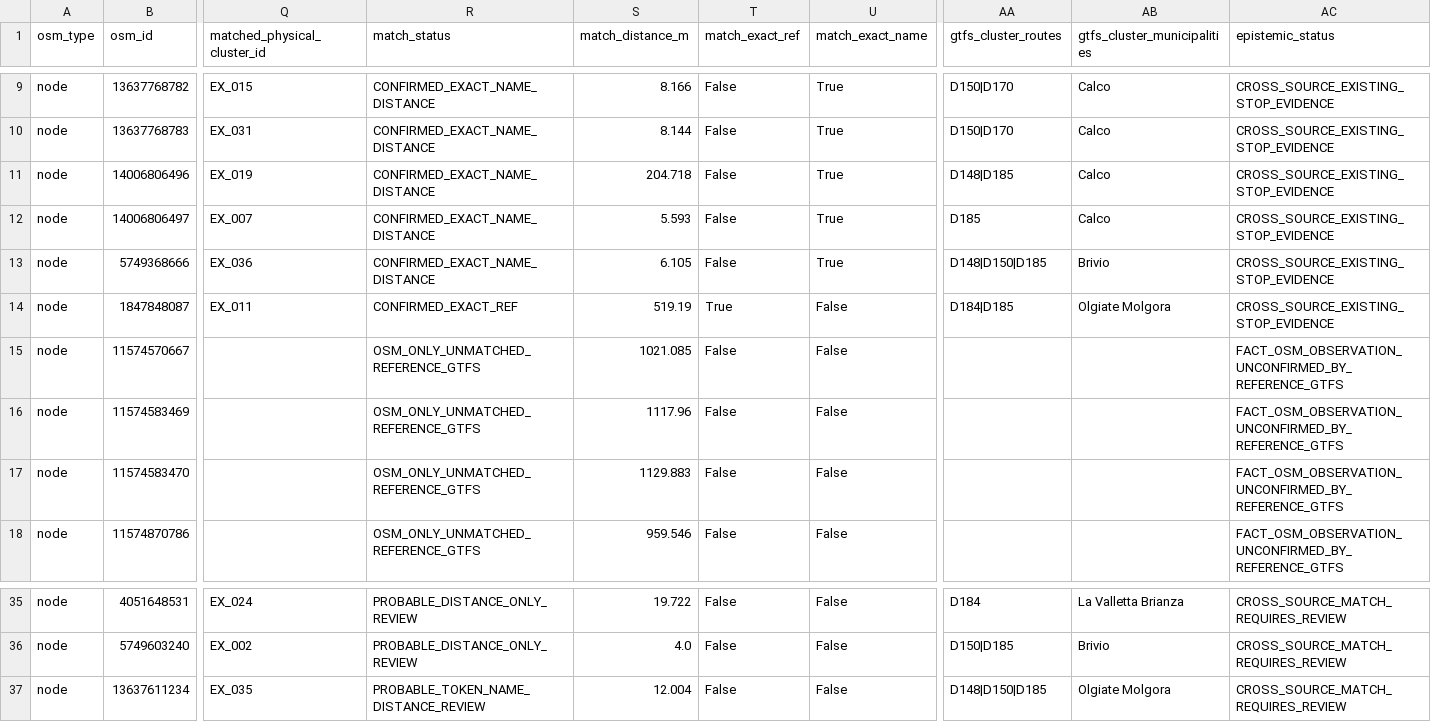
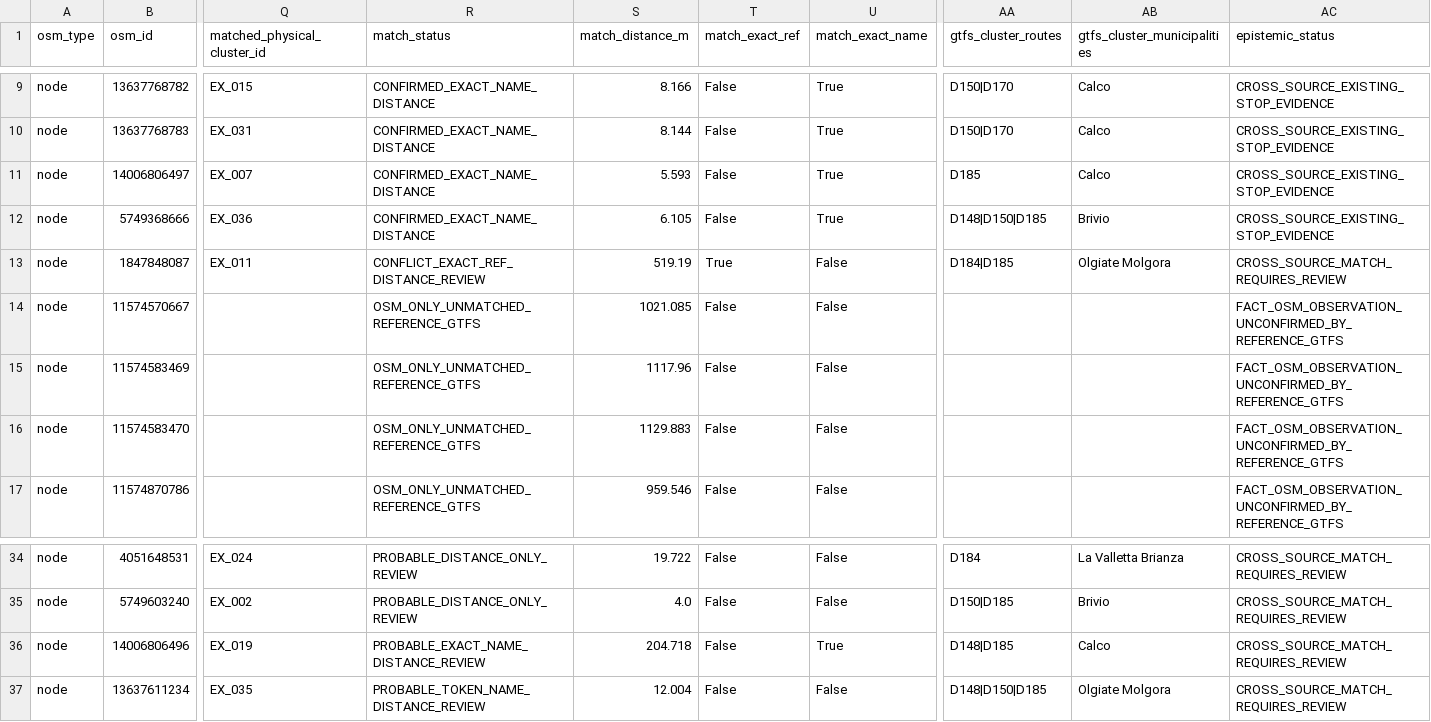
Before and after one commit to simoneghezzicolombo/tpl-olgiate-intercomunale, a CSV file: outputs/phase2/network_design_method_audit_v3/existing_stop_gtfs_osm_matches_v3.csv, drawn as a sheet; only a part is shown, gaps mark what is left out; removed rows and columns are numbered as before the commit, all else as after; rows hold the shown columns only; the diff names each change by its address in the sheet, - before the commit and + after, or states it on an @@ line.

```diff
--- a/outputs/phase2/network_design_method_audit_v3/existing_stop_gtfs_osm_matches_v3.csv
+++ b/outputs/phase2/network_design_method_audit_v3/existing_stop_gtfs_osm_matches_v3.csv
-row 11: node | 14006806496 | EX_019 | CONFIRMED_EXACT_NAME_DISTANCE | 204.718 | False | True | D148|D185 | Calco | CROSS_SOURCE_EXISTING_STOP_EVIDENCE
-R13 (match_status): CONFIRMED_EXACT_REF
+R13 (match_status): CONFLICT_EXACT_REF_DISTANCE_REVIEW
-AC13 (epistemic_status): CROSS_SOURCE_EXISTING_STOP_EVIDENCE
+AC13 (epistemic_status): CROSS_SOURCE_MATCH_REQUIRES_REVIEW
+row 36: node | 14006806496 | EX_019 | PROBABLE_EXACT_NAME_DISTANCE_REVIEW | 204.718 | False | True | D148|D185 | Calco | CROSS_SOURCE_MATCH_REQUIRES_REVIEW
```
Also changed, not shown: outputs/phase2/network_design_method_audit_v3/existing_stop_master_clusters_audit_v3.csv, 1 other file.
